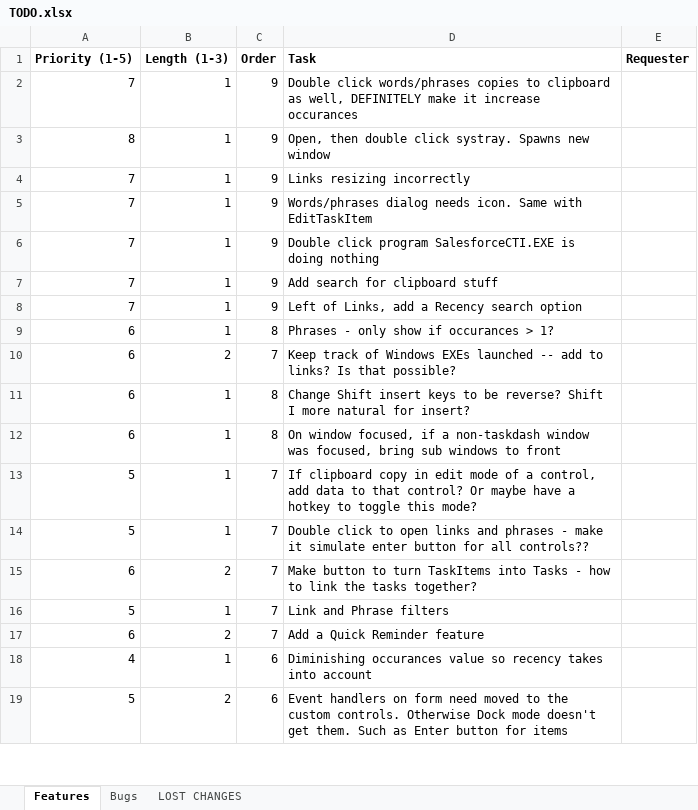
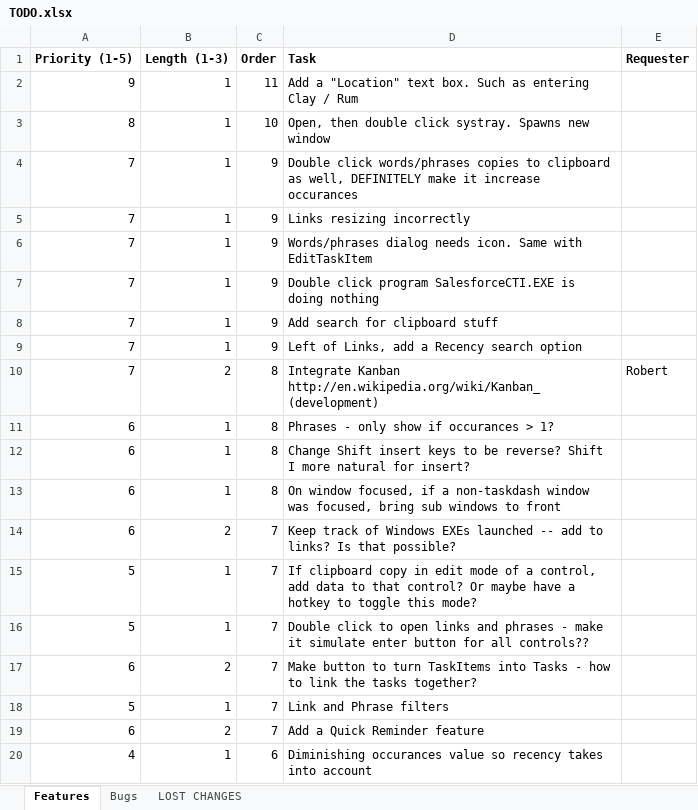
Before and after one commit to shawnaxsom/TaskDash, an Excel workbook: TODO.xlsx, sheet Features, drawn as a sheet; only a part is shown; the shorter side is filled out with more unchanged rows; values as stored, in another font and other column widths than the file's, no borders; removed rows and columns are numbered as before the commit, all else as after; the diff names each change by its address in the sheet, - before the commit and + after, or states it on an @@ line.

```diff
--- a/TODO.xlsx (sheet Features)
+++ b/TODO.xlsx (sheet Features)
+row 2: 9 | 1 | 11 | Add a "Location" text box. Such as entering Clay / Rum
+row 3: 8 | 1 | 10 | Open, then double click systray. Spawns new window
-row 3: 8 | 1 | 9 | Open, then double click systray. Spawns new window
+row 10: 7 | 2 | 8 | Integrate Kanban http://en.wikipedia.org/wiki/Kanban_(development) | Robert
@@ row 10 moved to row 14: 6 @@
```
Also changed, not shown: formulas that keep their value, 14 other files.
